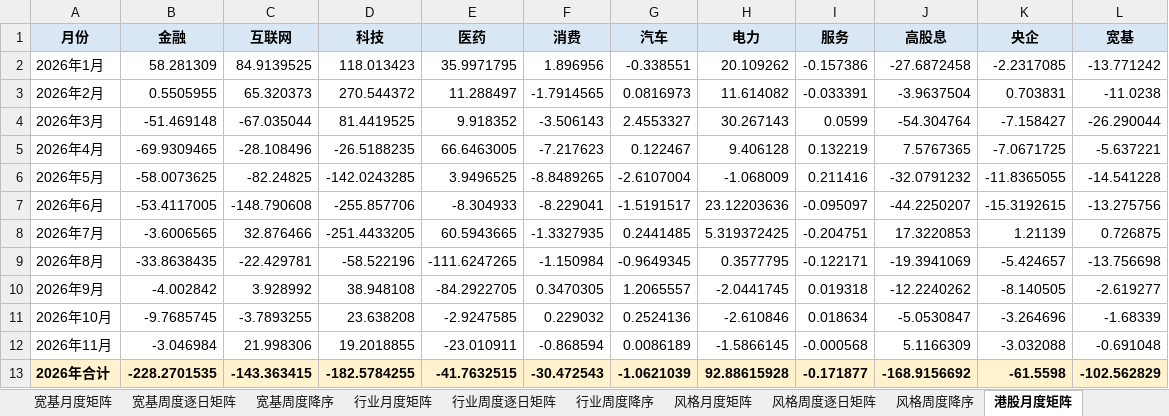
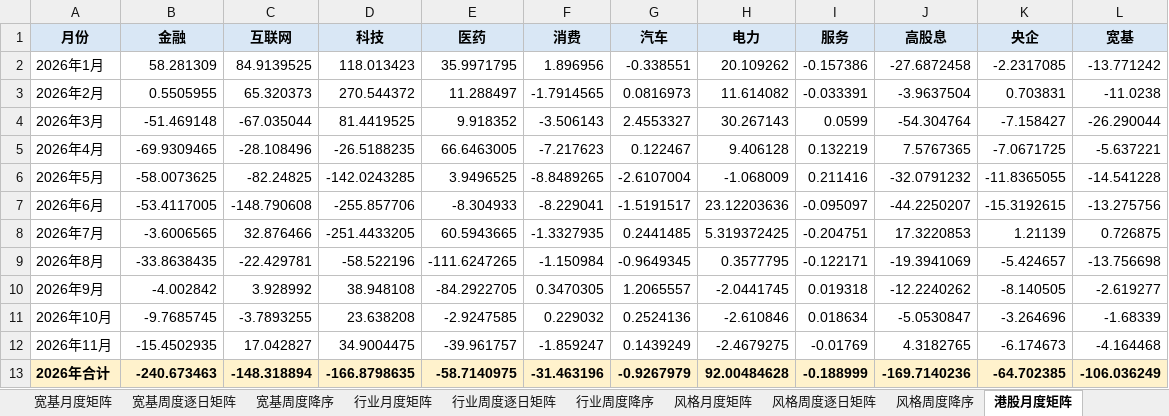
Before and after one commit to atlas-asia/etf-flow-dashboard, an Excel workbook: ETF净流动数据.xlsx, sheet 港股月度矩阵, drawn as a sheet; values as stored, in another font and other column widths than the file's, no borders; conditional formats not drawn; the diff names each change by its address in the sheet, - before the commit and + after, or states it on an @@ line.

```diff
--- a/ETF净流动数据.xlsx (sheet 港股月度矩阵)
+++ b/ETF净流动数据.xlsx (sheet 港股月度矩阵)
-B12 (金融): -3.046984
+B12 (金融): -15.4502935
-C12 (互联网): 21.998306
+C12 (互联网): 17.042827
-D12 (科技): 19.2018855
+D12 (科技): 34.9004475
-E12 (医药): -23.010911
+E12 (医药): -39.961757
-F12 (消费): -0.868594
+F12 (消费): -1.859247
-G12 (汽车): 0.0086189
+G12 (汽车): 0.1439249
-H12 (电力): -1.5866145
+H12 (电力): -2.4679275
-I12 (服务): -0.000568
+I12 (服务): -0.01769
-J12 (高股息): 5.1166309
+J12 (高股息): 4.3182765
-K12 (央企): -3.032088
+K12 (央企): -6.174673
-L12 (宽基): -0.691048
+L12 (宽基): -4.164468
-B13 (金融): -228.2701535
+B13 (金融): -240.673463
-C13 (互联网): -143.363415
+C13 (互联网): -148.318894
-D13 (科技): -182.5784255
+D13 (科技): -166.8798635
-E13 (医药): -41.7632515
+E13 (医药): -58.7140975
-F13 (消费): -30.472543
+F13 (消费): -31.463196
-G13 (汽车): -1.0621039
+G13 (汽车): -0.9267979
-H13 (电力): 92.88615928
+H13 (电力): 92.00484628
-I13 (服务): -0.171877
+I13 (服务): -0.188999
-J13 (高股息): -168.9156692
+J13 (高股息): -169.7140236
-K13 (央企): -61.5598
+K13 (央企): -64.702385
-L13 (宽基): -102.562829
+L13 (宽基): -106.036249
```
Also changed, not shown: sheet ETF明细, sheet 行业周度逐日矩阵, sheet 行业周度降序, sheet 港股周度逐日矩阵, sheet 行业月度矩阵, sheet 周度长表, 8 more sheets, 1 other file.
